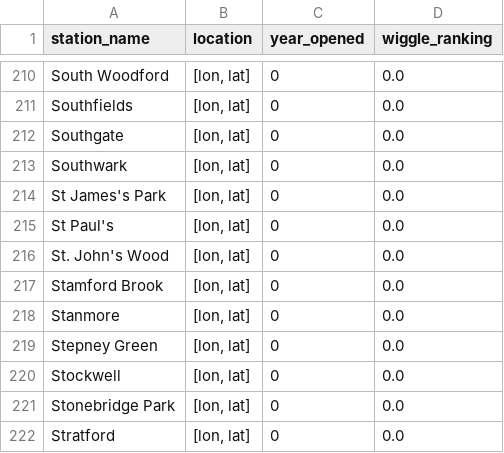
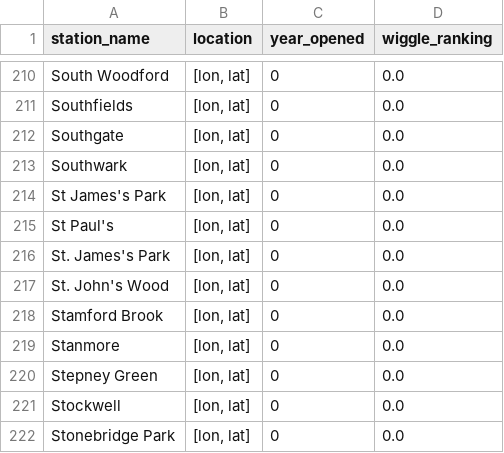
Before and after one commit to whwatkinson/mind_the_gap, a CSV file: data/stations/master_station_names.csv, drawn as a sheet; only a part is shown, gaps mark what is left out; the shorter side is filled out with more unchanged rows; the diff names each change by its address in the sheet, - before the commit and + after, or states it on an @@ line.

```diff
--- a/data/stations/master_station_names.csv
+++ b/data/stations/master_station_names.csv
+row 216: St. James's Park | [lon, lat] | 0 | 0.0
```
Also changed, not shown: data/stations/district.csv, 9 other files.
